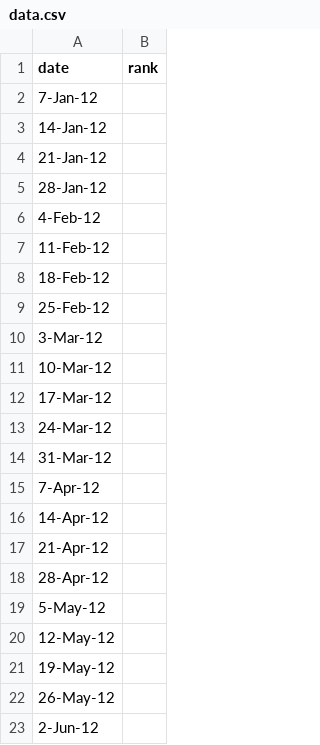
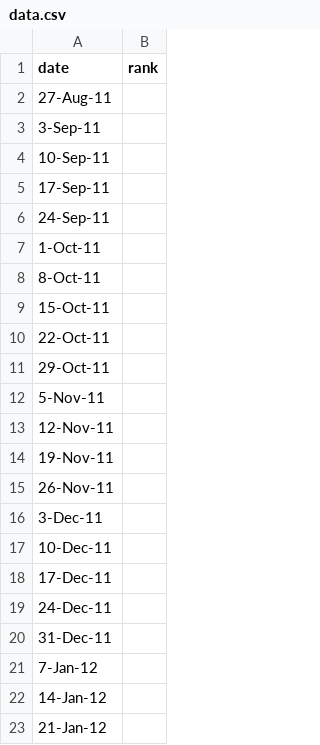
Before and after one commit to lindsaymarie403/movies-and-their-books, a CSV file: graphics/1-sniper+martian/data.csv, drawn as a sheet; only a part is shown; the shorter side is filled out with more unchanged rows.

Commit message:
setting up first graph

```diff
--- a/graphics/1-sniper+martian/data.csv
+++ b/graphics/1-sniper+martian/data.csv
@@ -1,2 +1,21 @@
 date,rank
+27-Aug-11,
+3-Sep-11,
+10-Sep-11,
+17-Sep-11,
+24-Sep-11,
+1-Oct-11,
+8-Oct-11,
+15-Oct-11,
+22-Oct-11,
+29-Oct-11,
+5-Nov-11,
+12-Nov-11,
+19-Nov-11,
+26-Nov-11,
+3-Dec-11,
+10-Dec-11,
+17-Dec-11,
+24-Dec-11,
+31-Dec-11,
 7-Jan-12,
```
Also changed, not shown: 3 other files.
